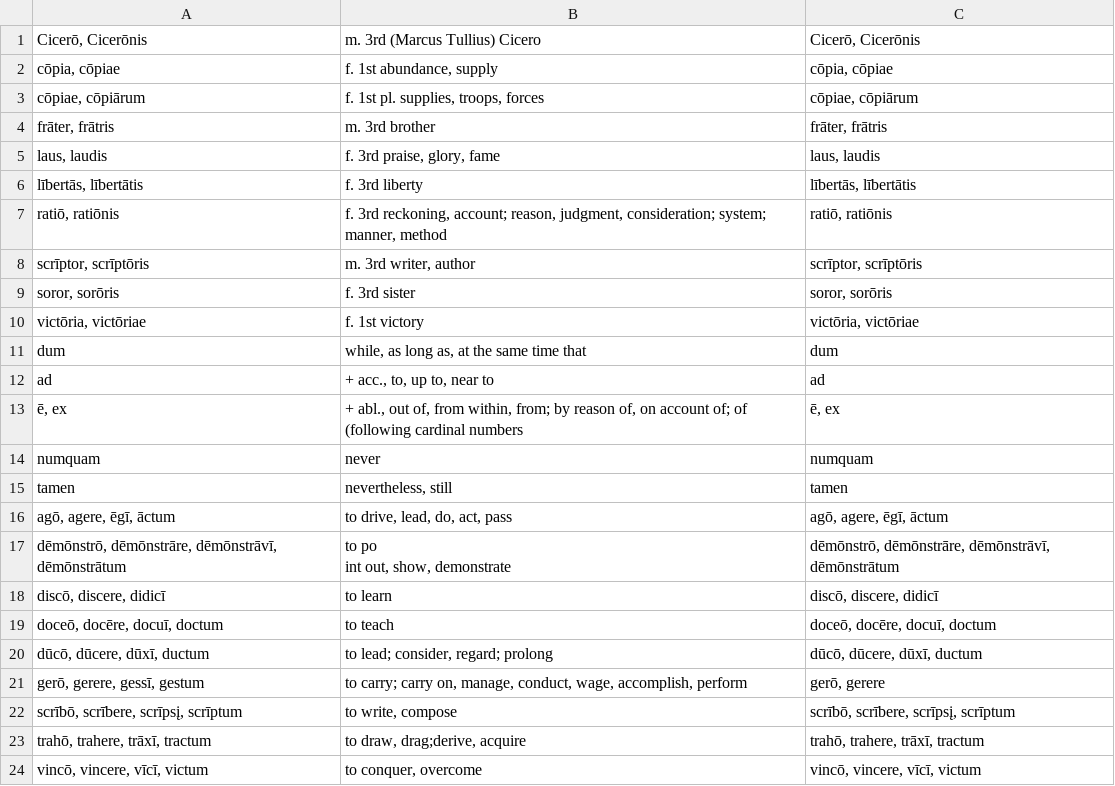
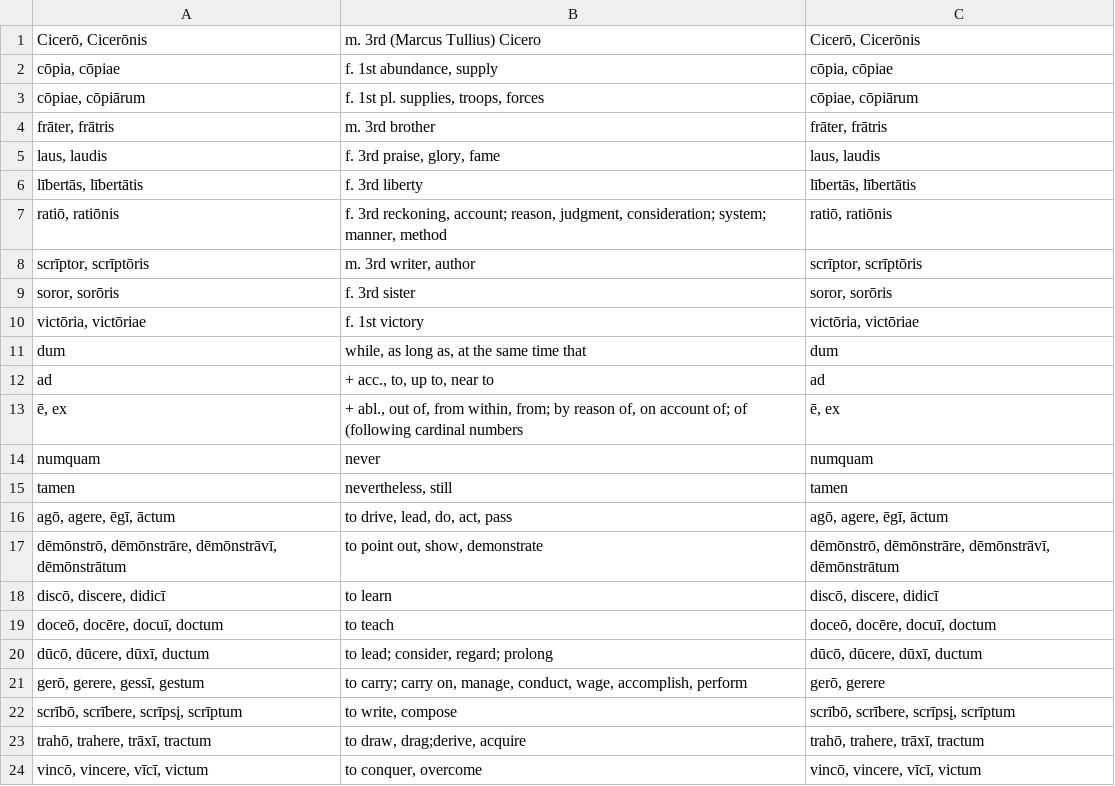
Before and after one commit to devinmiller/latin, a CSV file: flashcards/chapter-8.csv, drawn as a sheet.

```diff
--- a/flashcards/chapter-8.csv
+++ b/flashcards/chapter-8.csv
@@ -16,4 +16,3 @@ tamen,"nevertheless, still",tamen
 "agō, agere, ēgī, āctum","to drive, lead, do, act, pass","agō, agere, ēgī, āctum"
-"dēmōnstrō, dēmōnstrāre, dēmōnstrāvī, dēmōnstrātum","to po
-int out, show, demonstrate","dēmōnstrō, dēmōnstrāre, dēmōnstrāvī, dēmōnstrātum"
+"dēmōnstrō, dēmōnstrāre, dēmōnstrāvī, dēmōnstrātum","to point out, show, demonstrate","dēmōnstrō, dēmōnstrāre, dēmōnstrāvī, dēmōnstrātum"
 "discō, discere, didicī",to learn,"discō, discere, didicī"
```
Also changed, not shown: 2 other files.
